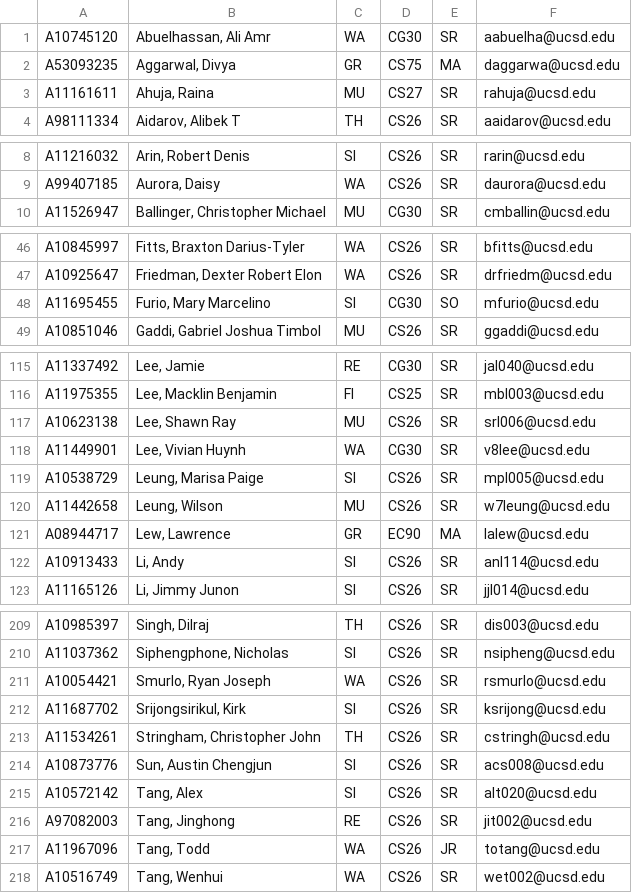
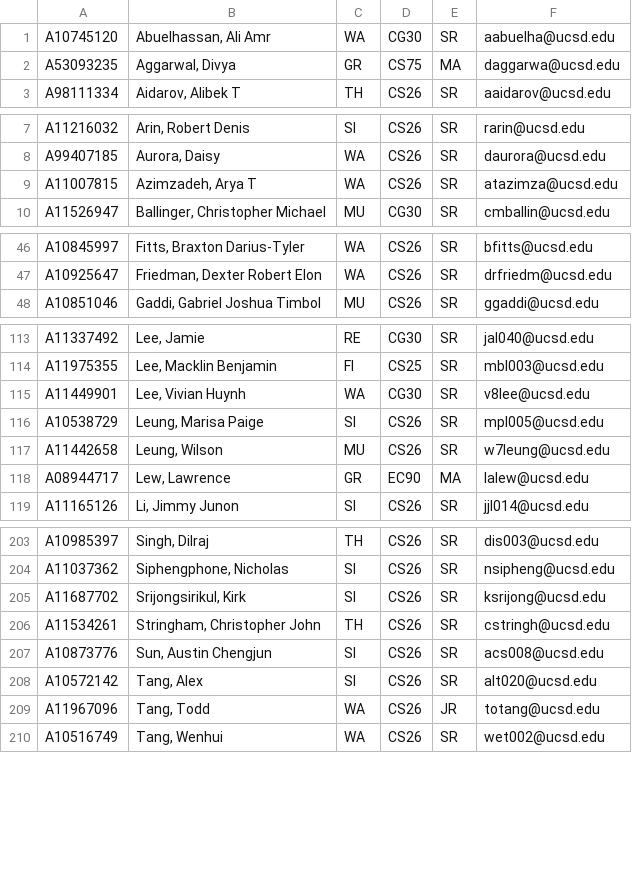
Before and after one commit to dotcom900825/ucsd-hci-class-management, a CSV file: lib/tasks/students_without_section_num.csv, drawn as a sheet; only a part is shown, gaps mark what is left out; removed rows and columns are numbered as before the commit, all else as after; the diff covers the shown part only; the diff names each change by its address in the sheet, - before the commit and + after, or states it on an @@ line.

```diff
--- a/lib/tasks/students_without_section_num.csv
+++ b/lib/tasks/students_without_section_num.csv
-row 3: A11161611 | Ahuja, Raina | MU | CS27 | SR | rahuja@ucsd.edu
+row 9: A11007815 | Azimzadeh, Arya T | WA | CS26 | SR | atazimza@ucsd.edu
-row 48: A11695455 | Furio, Mary Marcelino | SI | CG30 | SO | mfurio@ucsd.edu
-row 117: A10623138 | Lee, Shawn Ray | MU | CS26 | SR | srl006@ucsd.edu
-row 122: A10913433 | Li, Andy | SI | CS26 | SR | anl114@ucsd.edu
-row 211: A10054421 | Smurlo, Ryan Joseph | WA | CS26 | SR | rsmurlo@ucsd.edu
-row 216: A97082003 | Tang, Jinghong | RE | CS26 | SR | jit002@ucsd.edu
```
Also changed, not shown: 4 removed rows and 1 edited cell elsewhere in this file, 2 other files.
